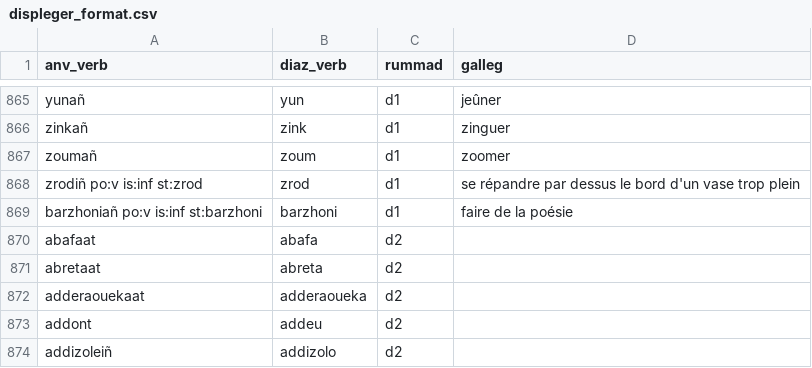
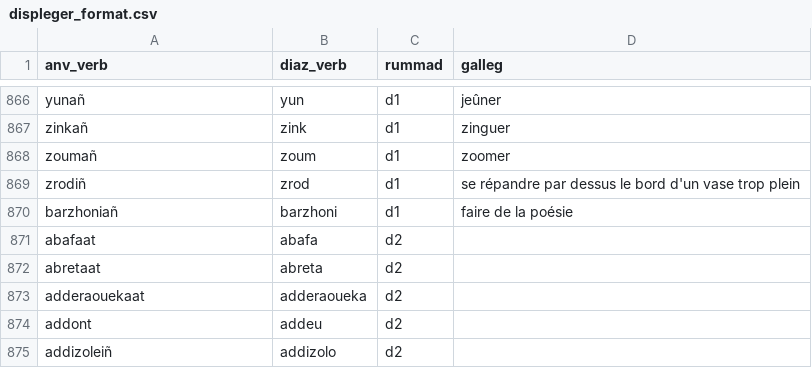
Before and after one commit to Drouizig/displeger-verbou, a CSV file: displeger_format.csv, drawn as a sheet; only a part is shown, gaps mark what is left out; the diff covers the shown part only.

```diff
--- a/displeger_format.csv
+++ b/displeger_format.csv
@@ -867,4 +868,4 @@ zinkañ;zink;d1;zinguer
 zoumañ;zoum;d1;zoomer
-zrodiñ po:v is:inf st:zrod;zrod ;d1;se répandre par dessus le bord d'un vase trop plein
-barzhoniañ po:v is:inf st:barzhoni;barzhoni;d1;faire de la poésie
+zrodiñ;zrod ;d1;se répandre par dessus le bord d'un vase trop plein
+barzhoniañ;barzhoni;d1;faire de la poésie
 abafaat;abafa;d2;
```
Also changed, not shown: 4 added rows and 8 edited cells elsewhere in this file, 1 other file.
